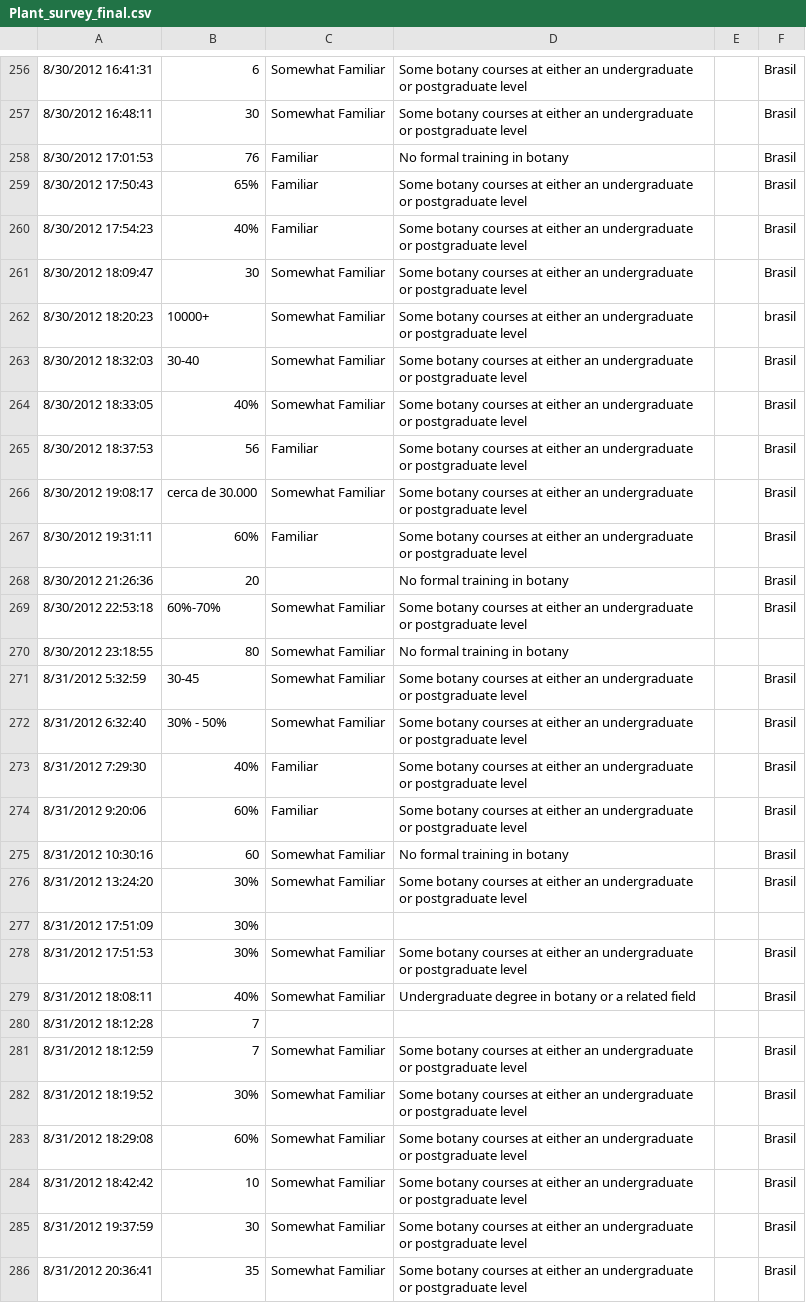
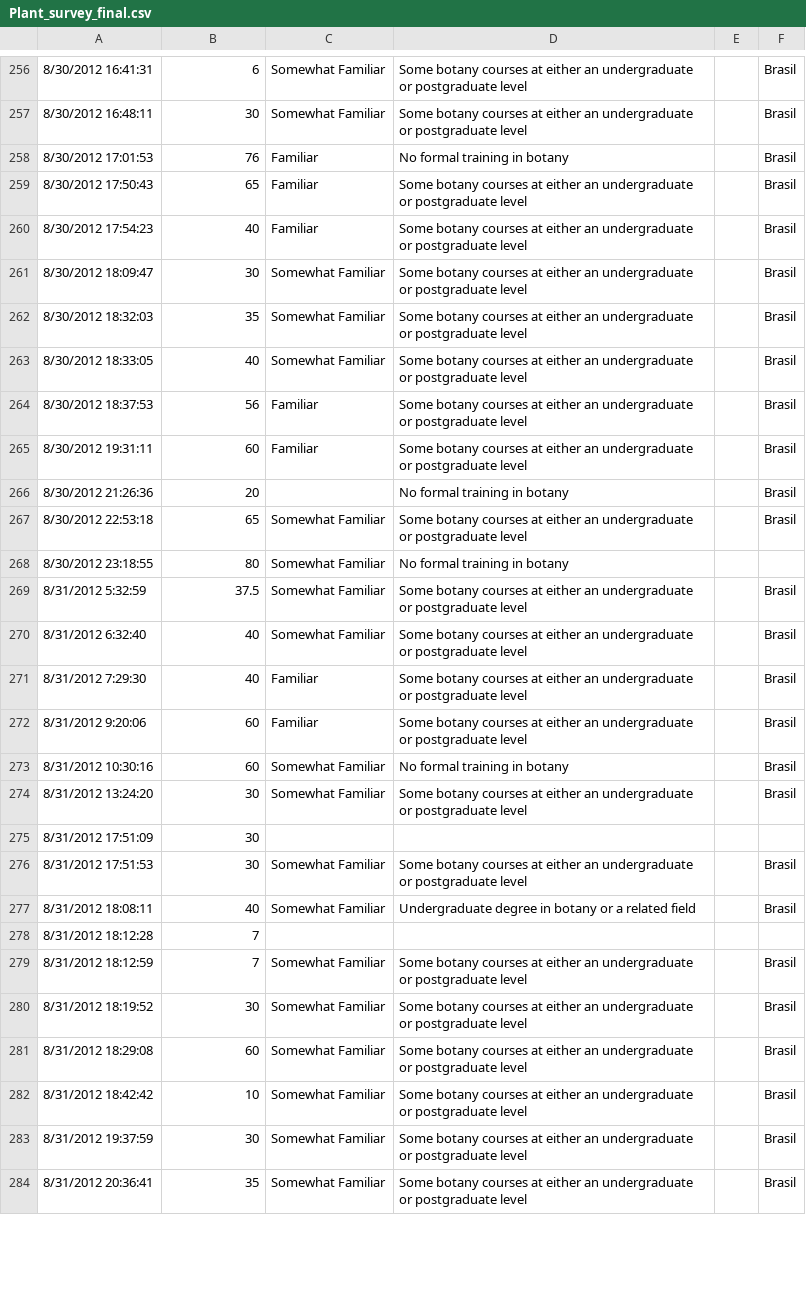
Before and after one commit to richfitz/wood, a CSV file: survey/Plant_survey_final.csv, drawn as a sheet; only a part is shown, gaps mark what is left out; removed rows and columns are numbered as before the commit, all else as after; the diff covers the shown part only; the diff names each change by its address in the sheet, - before the commit and + after, or states it on an @@ line.

Commit message:
fixing survey errors

```diff
--- a/survey/Plant_survey_final.csv
+++ b/survey/Plant_survey_final.csv
-B259: 65%
+B259: 65
-B260: 40%
+B260: 40
-row 262: 8/30/2012 18:20:23 | 10000+ | Somewhat Familiar | Some botany courses at either an undergraduate or postgraduate level |  | brasil
-B262: 30-40
+B262: 35
-B263: 40%
+B263: 40
-row 266: 8/30/2012 19:08:17 | cerca de 30.000 | Somewhat Familiar | Some botany courses at either an undergraduate or postgraduate level |  | Brasil
-B265: 60%
+B265: 60
-B267: 60%-70%
+B267: 65
-B269: 30-45
+B269: 37.5
-B270: 30% - 50%
+B270: 40
-B271: 40%
+B271: 40
-B272: 60%
+B272: 60
-B274:B276: 30%
+B274:B276: 30
-B277: 40%
+B277: 40
-B280: 30%
+B280: 30
-B281: 60%
+B281: 60
```
Also changed, not shown: 11 edited cells elsewhere in this file.
